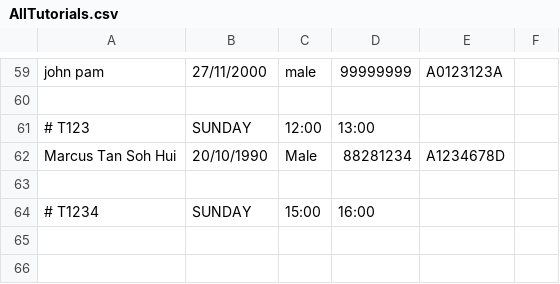
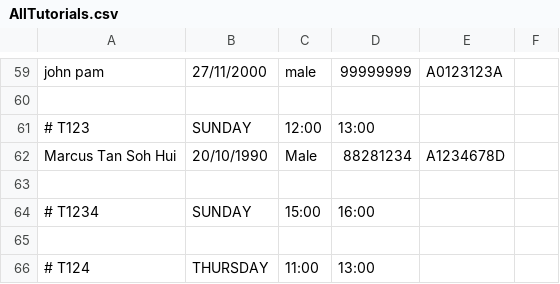
Before and after one commit to wongyihao02/tp, a CSV file: data/AllTutorials.csv, drawn as a sheet; only a part is shown, gaps mark what is left out; the diff names each change by its address in the sheet, - before the commit and + after, or states it on an @@ line.

```diff
--- a/data/AllTutorials.csv
+++ b/data/AllTutorials.csv
+row 65: (empty)
+row 66: # T124 | THURSDAY | 11:00 | 13:00
```
Also changed, not shown: 7 other files.
